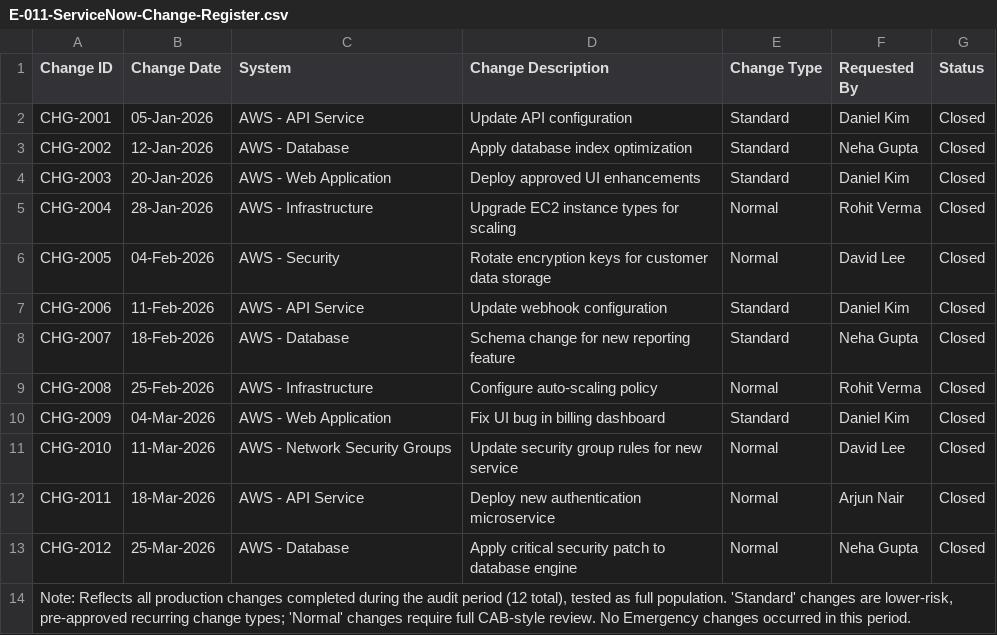
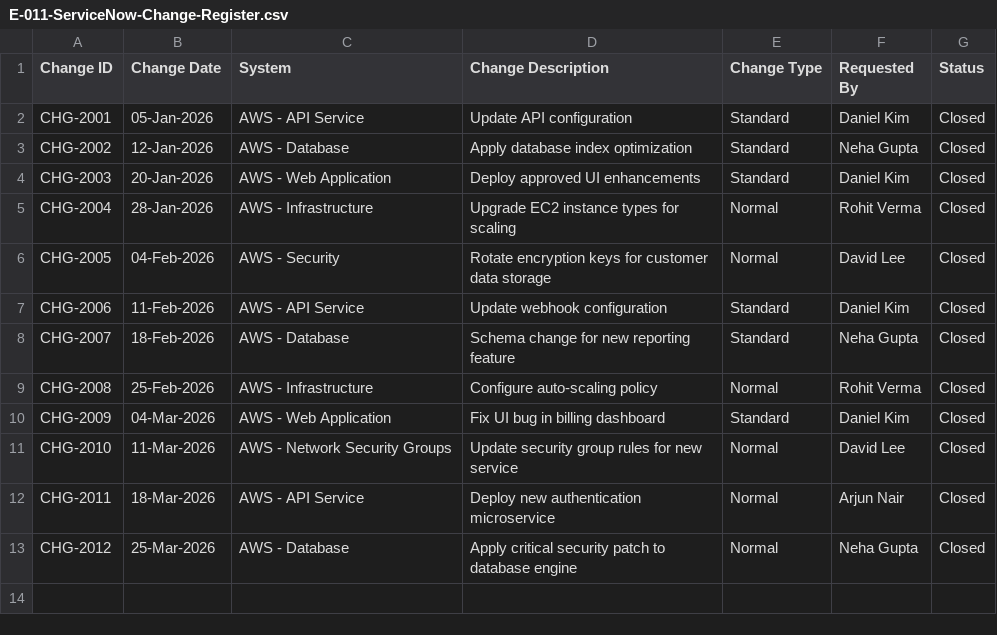
Before and after one commit to Sangeetha1997k/itgc-audit-portfolio, a CSV file: 05-Change-Management/E-011-ServiceNow-Change-Register.csv, drawn as a sheet; the diff names each change by its address in the sheet, - before the commit and + after, or states it on an @@ line.

Commit message:
Add files via upload

```diff
--- a/05-Change-Management/E-011-ServiceNow-Change-Register.csv
+++ b/05-Change-Management/E-011-ServiceNow-Change-Register.csv
-row 14: Note: Reflects all production changes completed during the audit period (12 total), tested as full population. 'Standard' changes are lower-risk, pre-approved recurring change types; 'Normal' changes require full CAB-style review. No Emergency changes occurred in this period.
```
